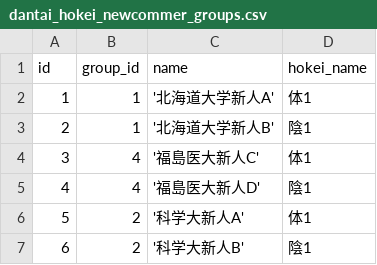
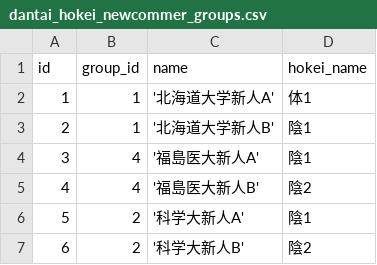
Before and after one commit to KenshiroNakamura/taido-tournament-north-japan-data, a CSV file: 2026_kita/original/dantai_hokei_newcommer_groups.csv, drawn as a sheet.

Commit message:
fix choice hokei name

```diff
--- a/2026_kita/original/dantai_hokei_newcommer_groups.csv
+++ b/2026_kita/original/dantai_hokei_newcommer_groups.csv
@@ -3,5 +3,5 @@ id,group_id,name,hokei_name
 2,1,'北海道大学新人B',陰1
-3,4,'福島医大新人C',体1
-4,4,'福島医大新人D',陰1
-5,2,'科学大新人A',体1
-6,2,'科学大新人B',陰1
+3,4,'福島医大新人A',陰1
+4,4,'福島医大新人B',陰2
+5,2,'科学大新人A',陰1
+6,2,'科学大新人B',陰2
```
